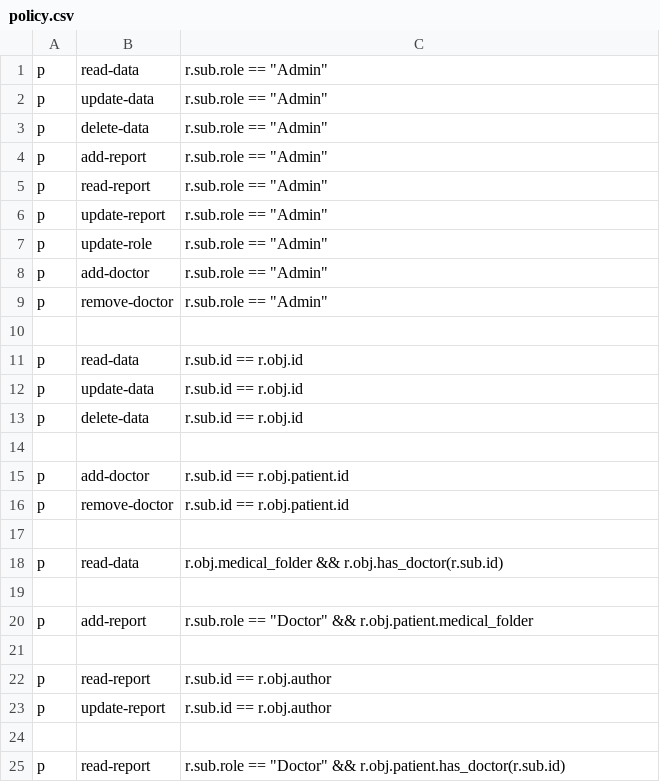
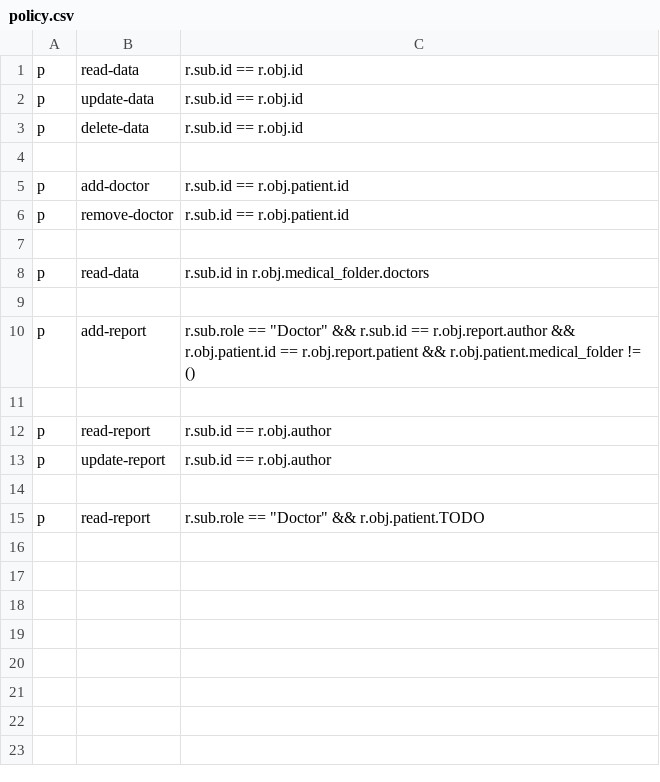
Before and after one commit to heig-lherman/slh, a CSV file: pw3/access_control/policy.csv, drawn as a sheet.

Commit message:
feat: completed policy with tests

```diff
--- a/pw3/access_control/policy.csv
+++ b/pw3/access_control/policy.csv
@@ -1,11 +1 @@
-p,read-data,r.sub.role == "Admin"
-p,update-data,r.sub.role == "Admin"
-p,delete-data,r.sub.role == "Admin"
-p,add-report,r.sub.role == "Admin"
-p,read-report,r.sub.role == "Admin"
-p,update-report,r.sub.role == "Admin"
-p,update-role,r.sub.role == "Admin"
-p,add-doctor,r.sub.role == "Admin"
-p,remove-doctor,r.sub.role == "Admin"
-
 p,read-data,r.sub.id == r.obj.id
@@ -17,5 +7,5 @@ p,remove-doctor,r.sub.id == r.obj.patient.id
 
-p,read-data,r.obj.medical_folder && r.obj.has_doctor(r.sub.id)
+p,read-data,r.sub.id in r.obj.medical_folder.doctors
 
-p,add-report,r.sub.role == "Doctor" && r.obj.patient.medical_folder
+p,add-report,r.sub.role == "Doctor" && r.sub.id == r.obj.report.author && r.obj.patient.id == r.obj.report.patient && r.obj.patient.medical_folder != ()
 
@@ -24,2 +14,2 @@ p,update-report,r.sub.id == r.obj.author
 
-p,read-report,r.sub.role == "Doctor" && r.obj.patient.has_doctor(r.sub.id)
+p,read-report,r.sub.role == "Doctor" && r.obj.patient.TODO
```
Also changed, not shown: 6 other files.
